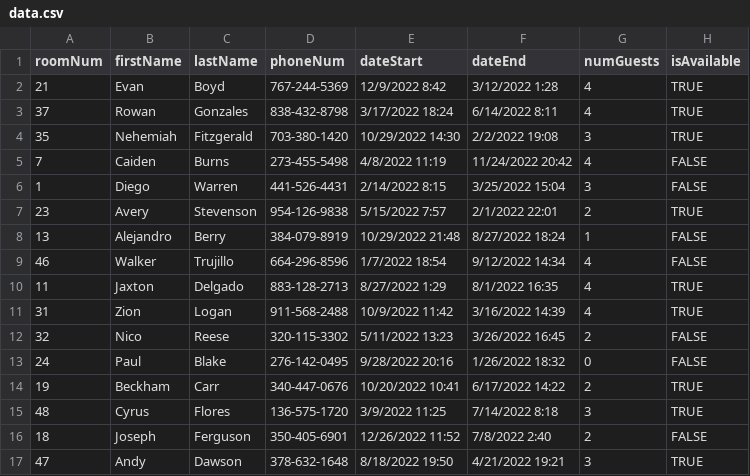
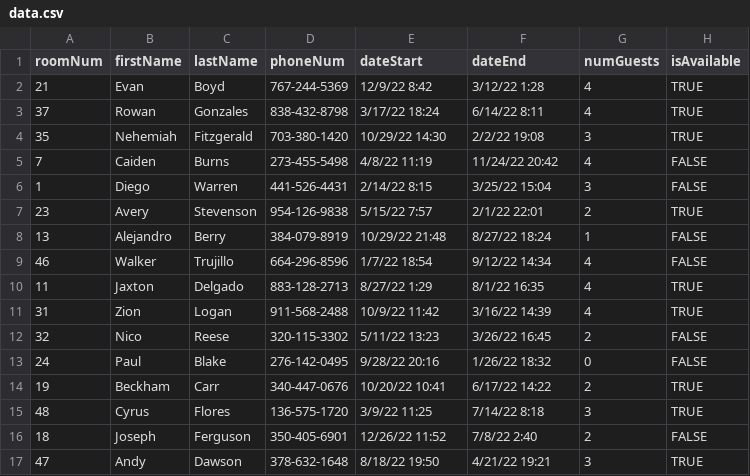
Before and after one commit to whdqh1550/JEMM, a CSV file: bin/data.csv, drawn as a sheet; only a part is shown; the diff covers the shown part only.

```diff
--- a/bin/data.csv
+++ b/bin/data.csv
@@ -1,17 +1,17 @@
 roomNum,firstName,lastName,phoneNum,dateStart,dateEnd,numGuests,isAvailable
-21,Evan,Boyd,767-244-5369,12/9/2022 8:42,3/12/2022 1:28,4,TRUE
-37,Rowan,Gonzales,838-432-8798,3/17/2022 18:24,6/14/2022 8:11,4,TRUE
-35,Nehemiah,Fitzgerald,703-380-1420,10/29/2022 14:30,2/2/2022 19:08,3,TRUE
-7,Caiden,Burns,273-455-5498,4/8/2022 11:19,11/24/2022 20:42,4,FALSE
-1,Diego,Warren,441-526-4431,2/14/2022 8:15,3/25/2022 15:04,3,FALSE
-23,Avery,Stevenson,954-126-9838,5/15/2022 7:57,2/1/2022 22:01,2,TRUE
-13,Alejandro,Berry,384-079-8919,10/29/2022 21:48,8/27/2022 18:24,1,FALSE
-46,Walker,Trujillo,664-296-8596,1/7/2022 18:54,9/12/2022 14:34,4,FALSE
-11,Jaxton,Delgado,883-128-2713,8/27/2022 1:29,8/1/2022 16:35,4,TRUE
-31,Zion,Logan,911-568-2488,10/9/2022 11:42,3/16/2022 14:39,4,TRUE
-32,Nico,Reese,320-115-3302,5/11/2022 13:23,3/26/2022 16:45,2,FALSE
-24,Paul,Blake,276-142-0495,9/28/2022 20:16,1/26/2022 18:32,0,FALSE
-19,Beckham,Carr,340-447-0676,10/20/2022 10:41,6/17/2022 14:22,2,TRUE
-48,Cyrus,Flores,136-575-1720,3/9/2022 11:25,7/14/2022 8:18,3,TRUE
-18,Joseph,Ferguson,350-405-6901,12/26/2022 11:52,7/8/2022 2:40,2,FALSE
-47,Andy,Dawson,378-632-1648,8/18/2022 19:50,4/21/2022 19:21,3,TRUE
+21,Evan,Boyd,767-244-5369,12/9/22 8:42,3/12/22 1:28,4,TRUE
+37,Rowan,Gonzales,838-432-8798,3/17/22 18:24,6/14/22 8:11,4,TRUE
+35,Nehemiah,Fitzgerald,703-380-1420,10/29/22 14:30,2/2/22 19:08,3,TRUE
+7,Caiden,Burns,273-455-5498,4/8/22 11:19,11/24/22 20:42,4,FALSE
+1,Diego,Warren,441-526-4431,2/14/22 8:15,3/25/22 15:04,3,FALSE
+23,Avery,Stevenson,954-126-9838,5/15/22 7:57,2/1/22 22:01,2,TRUE
+13,Alejandro,Berry,384-079-8919,10/29/22 21:48,8/27/22 18:24,1,FALSE
+46,Walker,Trujillo,664-296-8596,1/7/22 18:54,9/12/22 14:34,4,FALSE
+11,Jaxton,Delgado,883-128-2713,8/27/22 1:29,8/1/22 16:35,4,TRUE
+31,Zion,Logan,911-568-2488,10/9/22 11:42,3/16/22 14:39,4,TRUE
+32,Nico,Reese,320-115-3302,5/11/22 13:23,3/26/22 16:45,2,FALSE
+24,Paul,Blake,276-142-0495,9/28/22 20:16,1/26/22 18:32,0,FALSE
+19,Beckham,Carr,340-447-0676,10/20/22 10:41,6/17/22 14:22,2,TRUE
+48,Cyrus,Flores,136-575-1720,3/9/22 11:25,7/14/22 8:18,3,TRUE
+18,Joseph,Ferguson,350-405-6901,12/26/22 11:52,7/8/22 2:40,2,FALSE
+47,Andy,Dawson,378-632-1648,8/18/22 19:50,4/21/22 19:21,3,TRUE
```
Also changed, not shown: 1 added row and 68 edited cells elsewhere in this file, src/data.csv, 6 other files.
